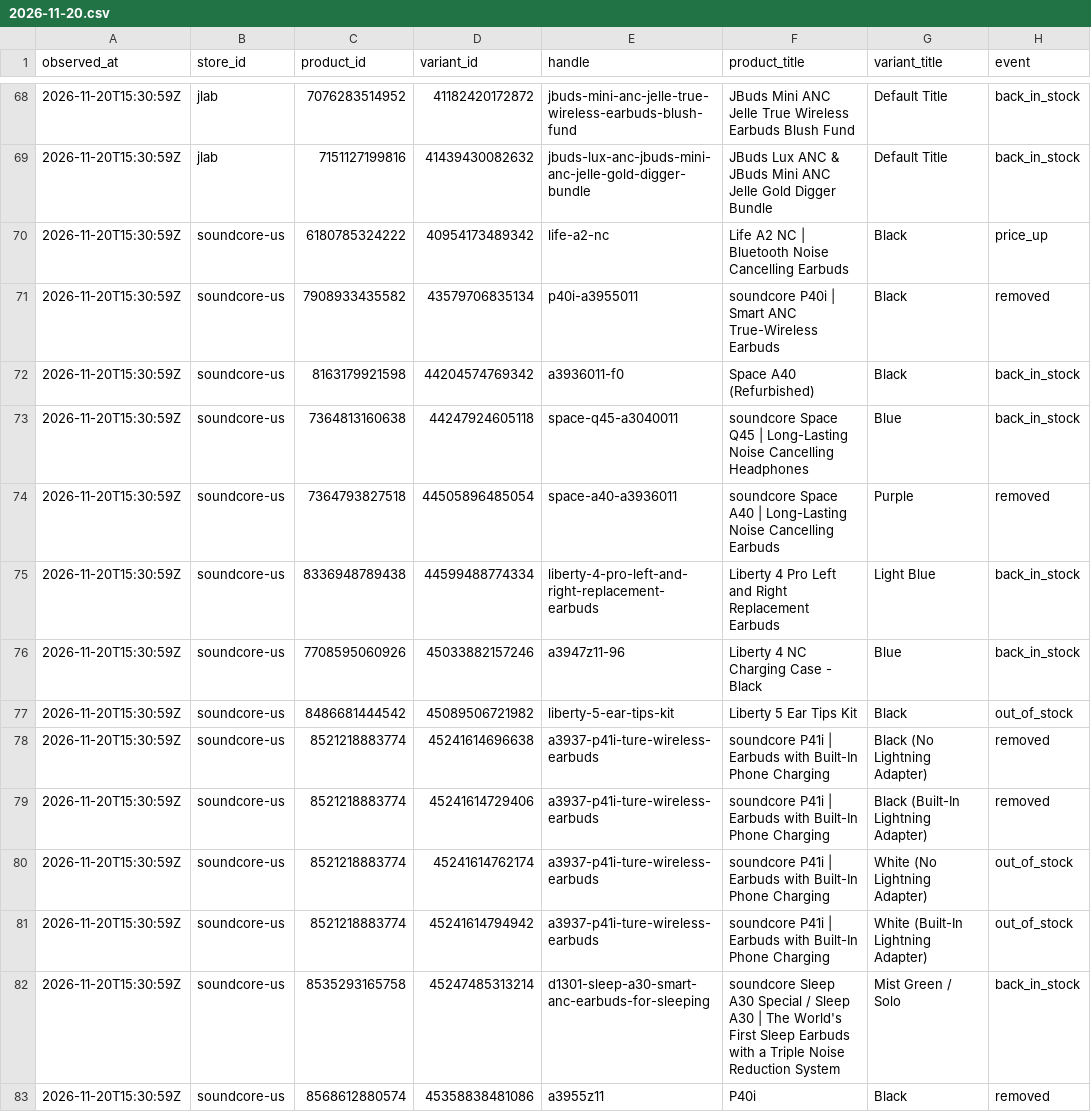
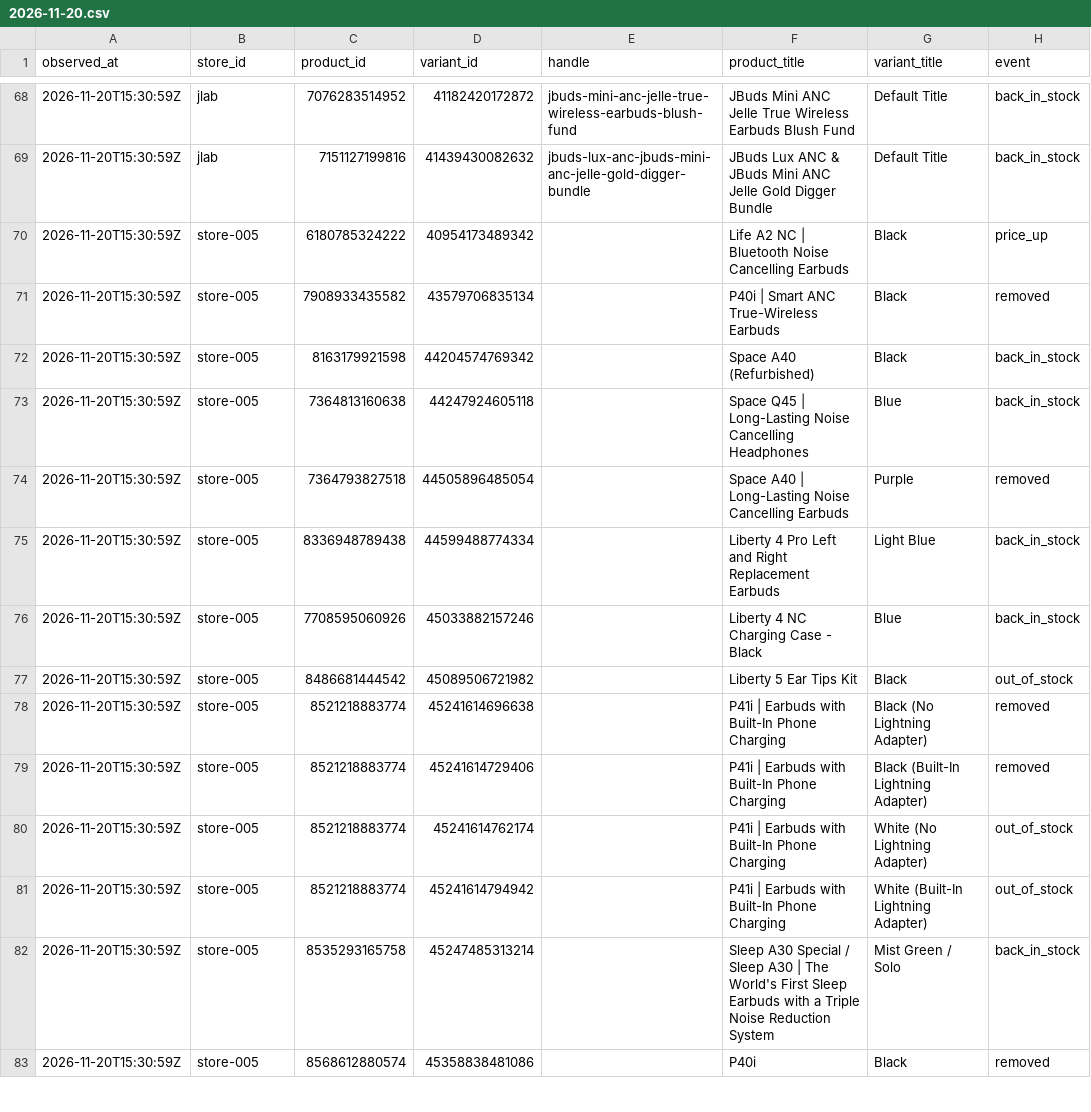
Before and after one commit to siddharthkumarx/ecommerce-price-monitor, a CSV file: data/changes/2026/2026-11-20.csv, drawn as a sheet; only a part is shown, gaps mark what is left out; the diff covers the shown part only; the diff names each change by its address in the sheet, - before the commit and + after, or states it on an @@ line.

```diff
--- a/data/changes/2026/2026-11-20.csv
+++ b/data/changes/2026/2026-11-20.csv
-B70:B83 (store_id): soundcore-us
+B70:B83 (store_id): store-005
-E70 (handle): life-a2-nc
+E70 (handle): (empty)
-E71 (handle): p40i-a3955011
+E71 (handle): (empty)
-F71 (product_title): soundcore P40i | Smart ANC True-Wireless Earbuds
+F71 (product_title): P40i | Smart ANC True-Wireless Earbuds
-E72 (handle): a3936011-f0
+E72 (handle): (empty)
-E73 (handle): space-q45-a3040011
+E73 (handle): (empty)
-F73 (product_title): soundcore Space Q45…
+F73 (product_title): Space Q45…
-E74 (handle): space-a40-a3936011
+E74 (handle): (empty)
-F74 (product_title): soundcore Space A40…
+F74 (product_title): Space A40…
-E75 (handle): liberty-4-pro-left-and-right-replacement-earbuds
+E75 (handle): (empty)
-E76 (handle): a3947z11-96
+E76 (handle): (empty)
-E77 (handle): liberty-5-ear-tips-kit
+E77 (handle): (empty)
-E78:E81 (handle): a3937-p41i-ture-wireless-earbuds
+E78:E81 (handle): (empty)
-F78:F81 (product_title): soundcore P41i |…
+F78:F81 (product_title): P41i |…
-E82 (handle): d1301-sleep-a30-smart-anc-earbuds-for-sleeping
+E82 (handle): (empty)
-F82 (product_title): soundcore Sleep A30…
+F82 (product_title): Sleep A30…
-E83 (handle): a3955z11
+E83 (handle): (empty)
```
Also changed, not shown: 73 edited cells elsewhere in this file, data/changes/2026/2026-11-06.csv, data/changes/2026/2026-11-09.csv, 33 other files.
